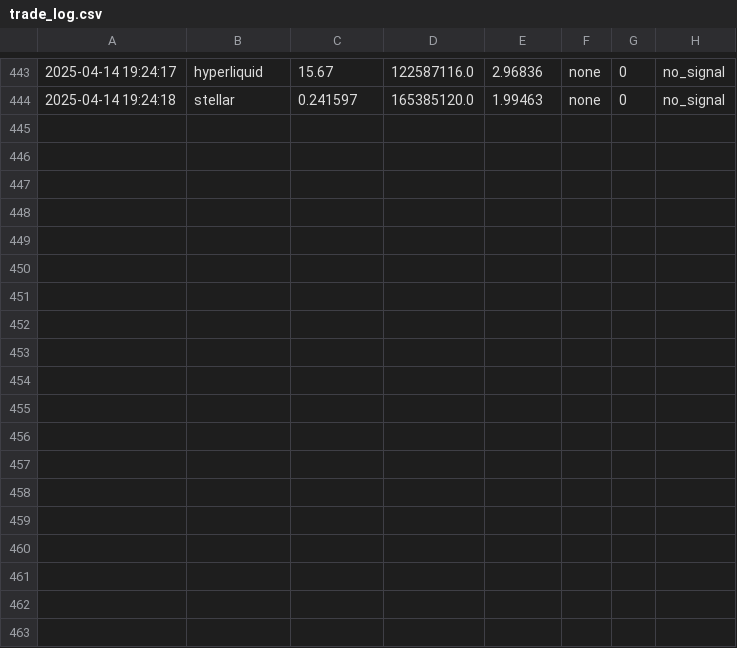
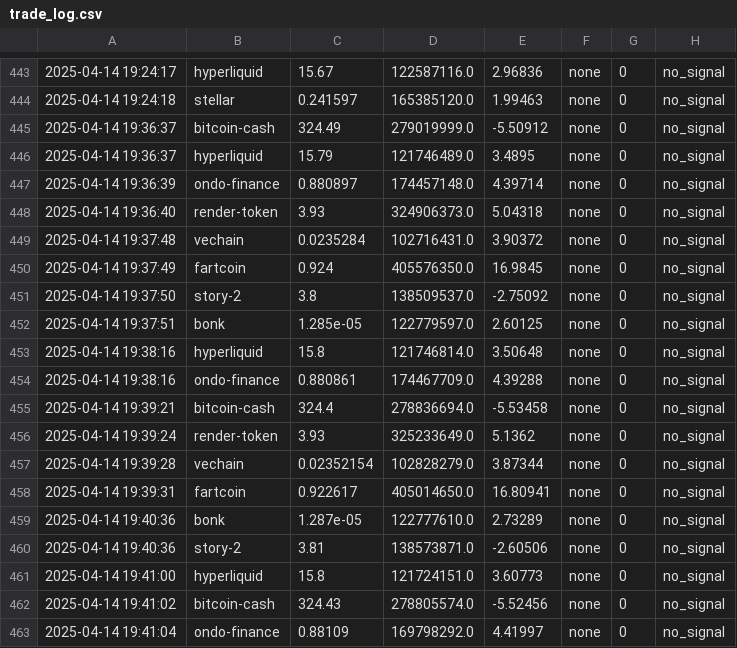
Before and after one commit to snelson4693/nikki, a CSV file: logs/trade_log.csv, drawn as a sheet; only a part is shown, gaps mark what is left out; the diff names each change by its address in the sheet, - before the commit and + after, or states it on an @@ line.

```diff
--- a/logs/trade_log.csv
+++ b/logs/trade_log.csv
+row 445: 2025-04-14 19:36:37 | bitcoin-cash | 324.49 | 279019999.0 | -5.50912 | none | 0 | no_signal
+row 446: 2025-04-14 19:36:37 | hyperliquid | 15.79 | 121746489.0 | 3.4895 | none | 0 | no_signal
+row 447: 2025-04-14 19:36:39 | ondo-finance | 0.880897 | 174457148.0 | 4.39714 | none | 0 | no_signal
+row 448: 2025-04-14 19:36:40 | render-token | 3.93 | 324906373.0 | 5.04318 | none | 0 | no_signal
+row 449: 2025-04-14 19:37:48 | vechain | 0.0235284 | 102716431.0 | 3.90372 | none | 0 | no_signal
+row 450: 2025-04-14 19:37:49 | fartcoin | 0.924 | 405576350.0 | 16.9845 | none | 0 | no_signal
+row 451: 2025-04-14 19:37:50 | story-2 | 3.8 | 138509537.0 | -2.75092 | none | 0 | no_signal
+row 452: 2025-04-14 19:37:51 | bonk | 1.285e-05 | 122779597.0 | 2.60125 | none | 0 | no_signal
+row 453: 2025-04-14 19:38:16 | hyperliquid | 15.8 | 121746814.0 | 3.50648 | none | 0 | no_signal
+row 454: 2025-04-14 19:38:16 | ondo-finance | 0.880861 | 174467709.0 | 4.39288 | none | 0 | no_signal
+row 455: 2025-04-14 19:39:21 | bitcoin-cash | 324.4 | 278836694.0 | -5.53458 | none | 0 | no_signal
+row 456: 2025-04-14 19:39:24 | render-token | 3.93 | 325233649.0 | 5.1362 | none | 0 | no_signal
+row 457: 2025-04-14 19:39:28 | vechain | 0.02352154 | 102828279.0 | 3.87344 | none | 0 | no_signal
+row 458: 2025-04-14 19:39:31 | fartcoin | 0.922617 | 405014650.0 | 16.80941 | none | 0 | no_signal
+row 459: 2025-04-14 19:40:36 | bonk | 1.287e-05 | 122777610.0 | 2.73289 | none | 0 | no_signal
+row 460: 2025-04-14 19:40:36 | story-2 | 3.81 | 138573871.0 | -2.60506 | none | 0 | no_signal
+row 461: 2025-04-14 19:41:00 | hyperliquid | 15.8 | 121724151.0 | 3.60773 | none | 0 | no_signal
+row 462: 2025-04-14 19:41:02 | bitcoin-cash | 324.43 | 278805574.0 | -5.52456 | none | 0 | no_signal
+row 463: 2025-04-14 19:41:04 | ondo-finance | 0.88109 | 169798292.0 | 4.41997 | none | 0 | no_signal
```
Also changed, not shown: 15 other files.
